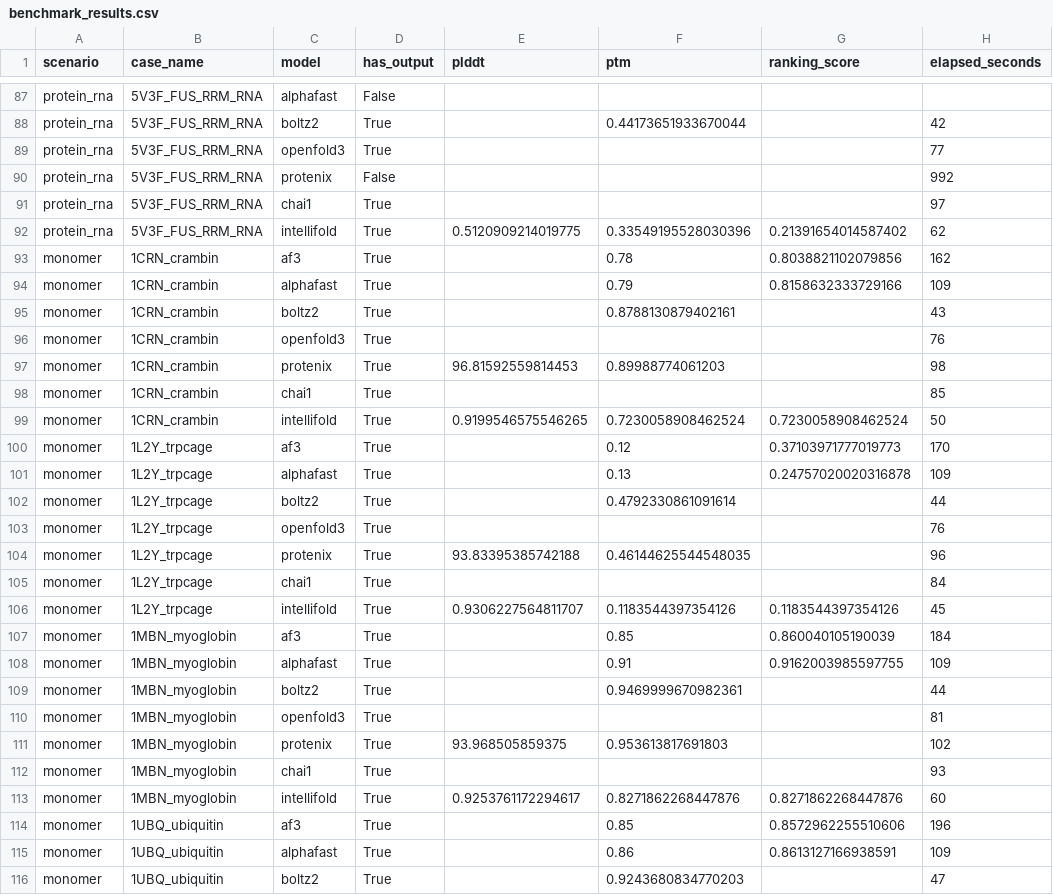
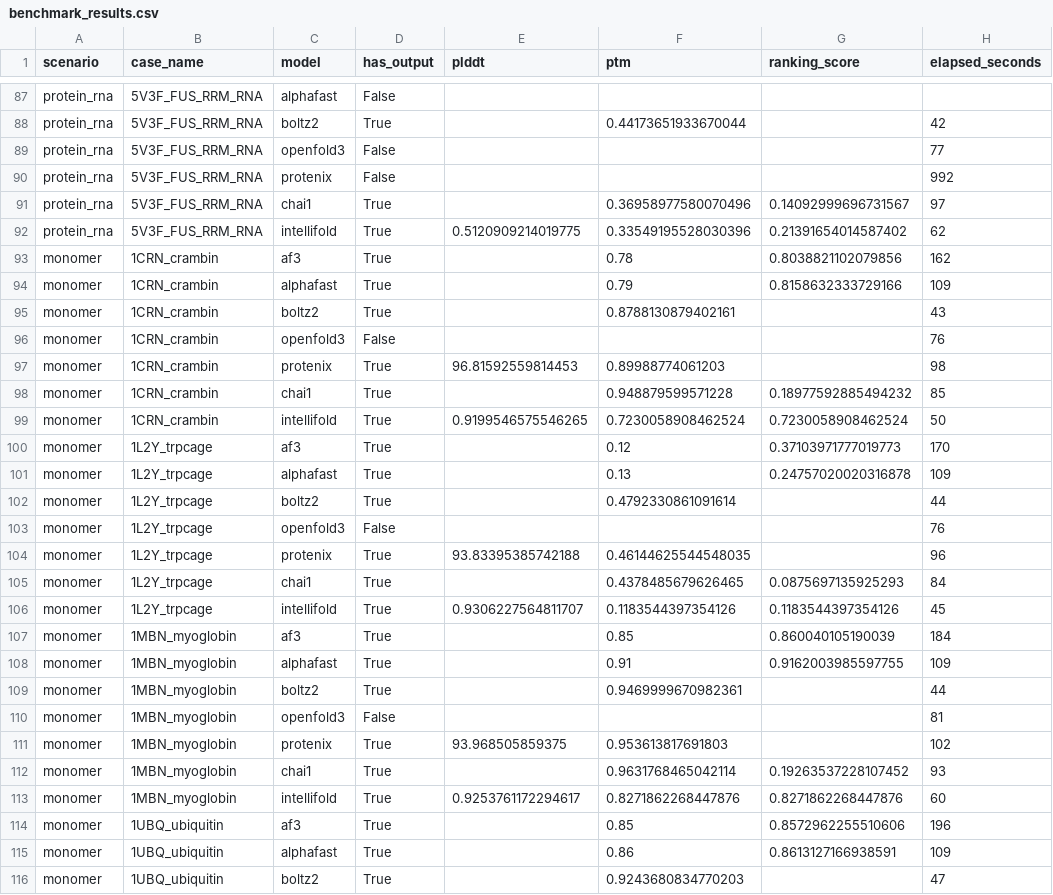
Before and after one commit to ZiChenWang114514/FoldBenchmark, a CSV file: results/benchmark_results.csv, drawn as a sheet; only a part is shown, gaps mark what is left out; the diff covers the shown part only.

Commit message:
Fix Chai-1 score parser + correct OpenFold3 success rate
The previous collect_results.py couldn't read Chai-1's scores.model_idx_*.npz
format, so the README showed Chai-1 pTM as missing for every case. After adding
numpy-based .npz parsing, Chai-1 turns out to lead on PPI/ligand/monomer pTM
(0.96 / 0.94 / 0.84), slightly above Boltz-2.

OpenFold3 was also misreported as 7/23 success. Audit of all 23 case logs shows
every one ends with 'Successful Queries: 0/1' — no .cif files anywhere on disk.
Corrected to 0/23. Tightened has_output to require .cif presence so generic JSON
configs no longer count as success.

- scripts/collect_results.py: add Chai-1 .npz block; require .cif for has_output
- README.md: corrected Chai-1 pTM column, OpenFold3 0/23, new key findings
- results/{summary.md,benchmark_results.csv}: regenerated

Verifications kept: Chai-1 5V3F RNA case still succeeded (pTM=0.37) — the only
non-AF3/Boltz-2/IntelliFold model with any RNA output.

```diff
--- a/results/benchmark_results.csv
+++ b/results/benchmark_results.csv
@@ -88,5 +88,5 @@ protein_rna,5V3F_FUS_RRM_RNA,alphafast,False,,,,
 protein_rna,5V3F_FUS_RRM_RNA,boltz2,True,,0.44173651933670044,,42
-protein_rna,5V3F_FUS_RRM_RNA,openfold3,True,,,,77
+protein_rna,5V3F_FUS_RRM_RNA,openfold3,False,,,,77
 protein_rna,5V3F_FUS_RRM_RNA,protenix,False,,,,992
-protein_rna,5V3F_FUS_RRM_RNA,chai1,True,,,,97
+protein_rna,5V3F_FUS_RRM_RNA,chai1,True,,0.36958977580070496,0.14092999696731567,97
 protein_rna,5V3F_FUS_RRM_RNA,intellifold,True,0.5120909214019775,0.33549195528030396,0.21391654014587402,62
@@ -95,5 +95,5 @@ monomer,1CRN_crambin,alphafast,True,,0.79,0.8158632333729166,109
 monomer,1CRN_crambin,boltz2,True,,0.8788130879402161,,43
-monomer,1CRN_crambin,openfold3,True,,,,76
+monomer,1CRN_crambin,openfold3,False,,,,76
 monomer,1CRN_crambin,protenix,True,96.81592559814453,0.89988774061203,,98
-monomer,1CRN_crambin,chai1,True,,,,85
+monomer,1CRN_crambin,chai1,True,,0.948879599571228,0.18977592885494232,85
 monomer,1CRN_crambin,intellifold,True,0.9199546575546265,0.7230058908462524,0.7230058908462524,50
@@ -102,5 +102,5 @@ monomer,1L2Y_trpcage,alphafast,True,,0.13,0.24757020020316878,109
 monomer,1L2Y_trpcage,boltz2,True,,0.4792330861091614,,44
-monomer,1L2Y_trpcage,openfold3,True,,,,76
+monomer,1L2Y_trpcage,openfold3,False,,,,76
 monomer,1L2Y_trpcage,protenix,True,93.83395385742188,0.46144625544548035,,96
-monomer,1L2Y_trpcage,chai1,True,,,,84
+monomer,1L2Y_trpcage,chai1,True,,0.4378485679626465,0.0875697135925293,84
 monomer,1L2Y_trpcage,intellifold,True,0.9306227564811707,0.1183544397354126,0.1183544397354126,45
@@ -109,5 +109,5 @@ monomer,1MBN_myoglobin,alphafast,True,,0.91,0.9162003985597755,109
 monomer,1MBN_myoglobin,boltz2,True,,0.9469999670982361,,44
-monomer,1MBN_myoglobin,openfold3,True,,,,81
+monomer,1MBN_myoglobin,openfold3,False,,,,81
 monomer,1MBN_myoglobin,protenix,True,93.968505859375,0.953613817691803,,102
-monomer,1MBN_myoglobin,chai1,True,,,,93
+monomer,1MBN_myoglobin,chai1,True,,0.9631768465042114,0.19263537228107452,93
 monomer,1MBN_myoglobin,intellifold,True,0.9253761172294617,0.8271862268447876,0.8271862268447876,60
```
Also changed, not shown: 51 edited cells elsewhere in this file, 3 other files.
